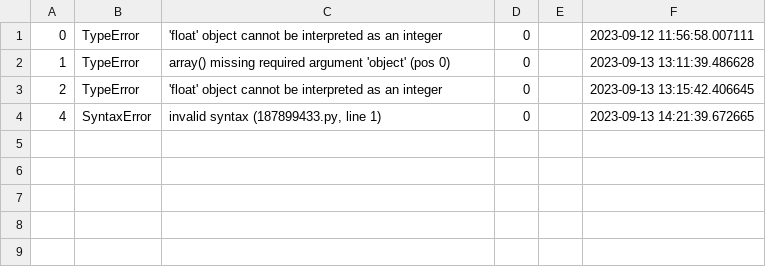
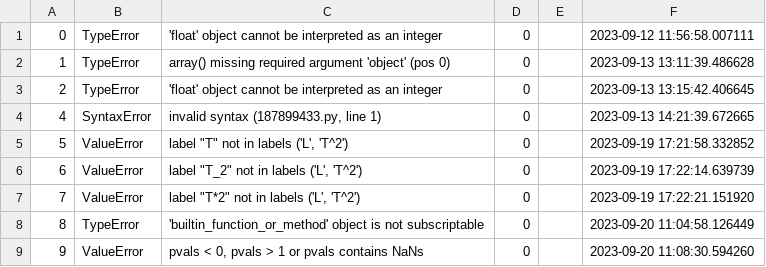
Before and after one commit to 2975459755/data8_sp22, a CSV file: hws/hw06/errorLog.csv, drawn as a sheet; the diff names each change by its address in the sheet, - before the commit and + after, or states it on an @@ line.

```diff
--- a/hws/hw06/errorLog.csv
+++ b/hws/hw06/errorLog.csv
+row 5: 5 | ValueError | label "T" not in labels ('L', 'T^2') | 0 |  | 2023-09-19 17:21:58.332852
+row 6: 6 | ValueError | label "T_2" not in labels ('L', 'T^2') | 0 |  | 2023-09-19 17:22:14.639739
+row 7: 7 | ValueError | label "T*2" not in labels ('L', 'T^2') | 0 |  | 2023-09-19 17:22:21.151920
+row 8: 8 | TypeError | 'builtin_function_or_method' object is not subscriptable | 0 |  | 2023-09-20 11:04:58.126449
+row 9: 9 | ValueError | pvals < 0, pvals > 1 or pvals contains NaNs | 0 |  | 2023-09-20 11:08:30.594260
```
Also changed, not shown: 3 other files.
